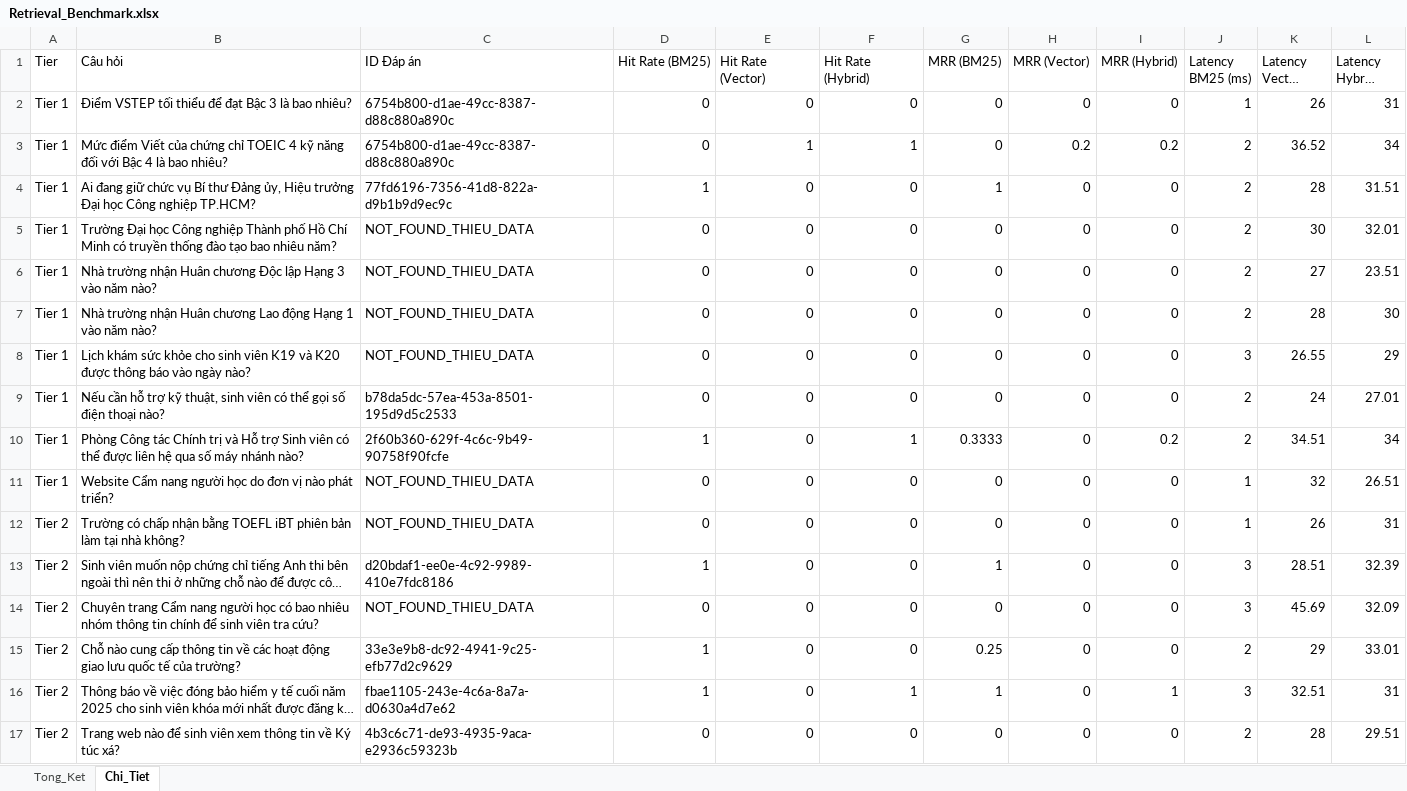
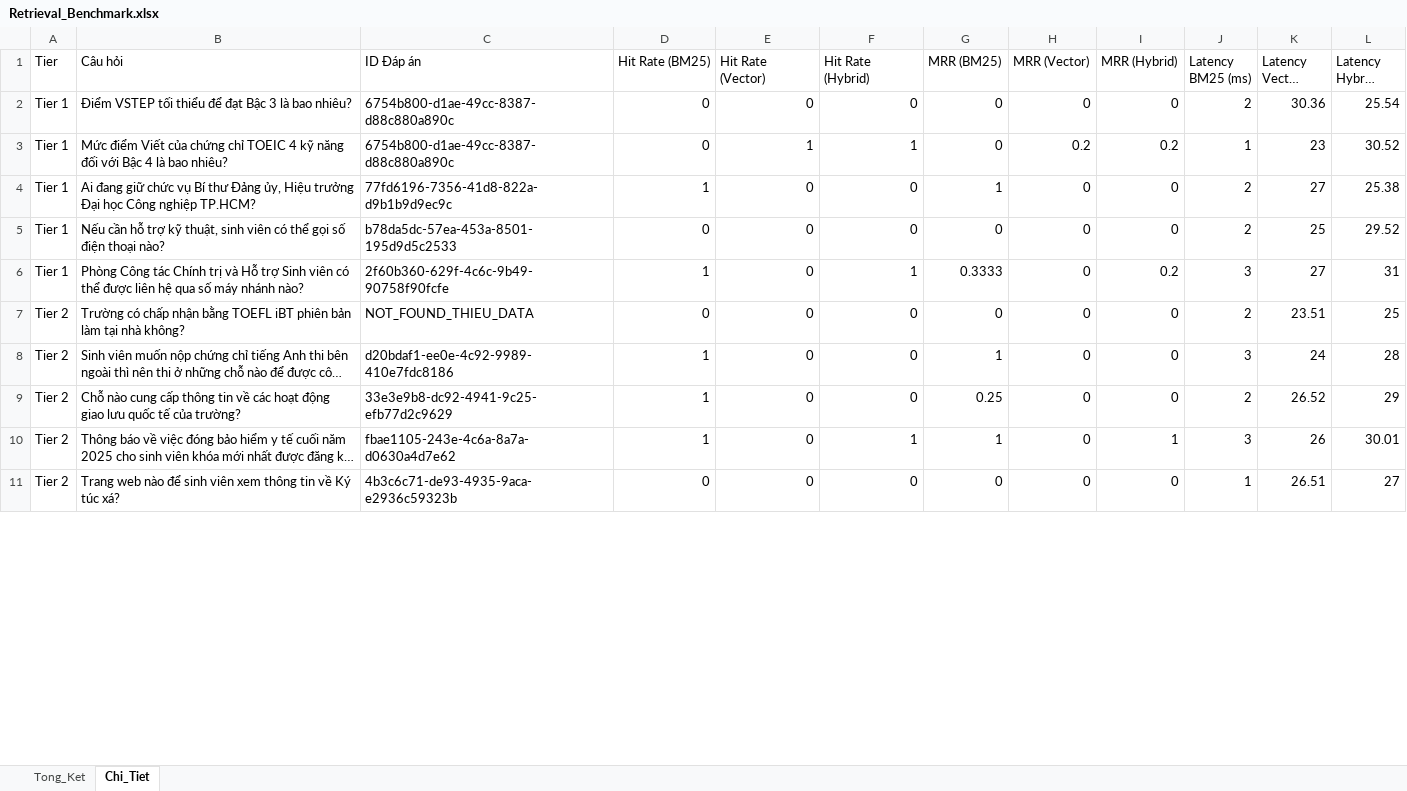
Before and after one commit to baovr125/IUH_Academic_Counseling_Chatbot, an Excel workbook: backend/chunking/Retrieval_Benchmark.xlsx, sheet Chi_Tiet, drawn as a sheet; only a part is shown; long unchanged cells end in …; values as stored, in another font and other column widths than the file's, no borders; removed rows and columns are numbered as before the commit, all else as after; the diff covers the shown part only; the diff names each change by its address in the sheet, - before the commit and + after, or states it on an @@ line.

```diff
--- a/backend/chunking/Retrieval_Benchmark.xlsx (sheet Chi_Tiet)
+++ b/backend/chunking/Retrieval_Benchmark.xlsx (sheet Chi_Tiet)
-J2 (Latency BM25 (ms)): 1
+J2 (Latency BM25 (ms)): 2
-K2 (Latency Vector (ms)): 26
+K2 (Latency Vector (ms)): 30.36
-L2 (Latency Hybrid (ms)): 31
+L2 (Latency Hybrid (ms)): 25.54
-J3 (Latency BM25 (ms)): 2
+J3 (Latency BM25 (ms)): 1
-K3 (Latency Vector (ms)): 36.52
+K3 (Latency Vector (ms)): 23
-L3 (Latency Hybrid (ms)): 34
+L3 (Latency Hybrid (ms)): 30.52
-K4 (Latency Vector (ms)): 28
+K4 (Latency Vector (ms)): 27
-L4 (Latency Hybrid (ms)): 31.51
+L4 (Latency Hybrid (ms)): 25.38
-row 5: Tier 1 | Trường Đại học Công nghiệp Thành phố Hồ Chí Minh có truyền thống đào tạo bao nhiêu năm? | NOT_FOUND_THIEU_DATA | 0 | 0 | 0 | 0 | 0 | 0 | 2 | 30 | 32.01
-row 6: Tier 1 | Nhà trường nhận Huân chương Độc lập Hạng 3 vào năm nào? | NOT_FOUND_THIEU_DATA | 0 | 0 | 0 | 0 | 0 | 0 | 2 | 27 | 23.51
-row 7: Tier 1 | Nhà trường nhận Huân chương Lao động Hạng 1 vào năm nào? | NOT_FOUND_THIEU_DATA | 0 | 0 | 0 | 0 | 0 | 0 | 2 | 28 | 30
-row 8: Tier 1 | Lịch khám sức khỏe cho sinh viên K19 và K20 được thông báo vào ngày nào? | NOT_FOUND_THIEU_DATA | 0 | 0 | 0 | 0 | 0 | 0 | 3 | 26.55 | 29
-K5 (Latency Vector (ms)): 24
+K5 (Latency Vector (ms)): 25
-L5 (Latency Hybrid (ms)): 27.01
+L5 (Latency Hybrid (ms)): 29.52
-J6 (Latency BM25 (ms)): 2
+J6 (Latency BM25 (ms)): 3
-K6 (Latency Vector (ms)): 34.51
+K6 (Latency Vector (ms)): 27
-L6 (Latency Hybrid (ms)): 34
+L6 (Latency Hybrid (ms)): 31
-row 11: Tier 1 | Website Cẩm nang người học do đơn vị nào phát triển? | NOT_FOUND_THIEU_DATA | 0 | 0 | 0 | 0 | 0 | 0 | 1 | 32 | 26.51
-J7 (Latency BM25 (ms)): 1
+J7 (Latency BM25 (ms)): 2
-K7 (Latency Vector (ms)): 26
+K7 (Latency Vector (ms)): 23.51
-L7 (Latency Hybrid (ms)): 31
+L7 (Latency Hybrid (ms)): 25
-K8 (Latency Vector (ms)): 28.51
+K8 (Latency Vector (ms)): 24
-L8 (Latency Hybrid (ms)): 32.39
+L8 (Latency Hybrid (ms)): 28
-row 14: Tier 2 | Chuyên trang Cẩm nang người học có bao nhiêu nhóm thông tin chính để sinh viên tra cứu? | NOT_FOUND_THIEU_DATA | 0 | 0 | 0 | 0 | 0 | 0 | 3 | 45.69 | 32.09
-K9 (Latency Vector (ms)): 29
+K9 (Latency Vector (ms)): 26.52
-L9 (Latency Hybrid (ms)): 33.01
+L9 (Latency Hybrid (ms)): 29
-K10 (Latency Vector (ms)): 32.51
+K10 (Latency Vector (ms)): 26
-L10 (Latency Hybrid (ms)): 31
+L10 (Latency Hybrid (ms)): 30.01
-J11 (Latency BM25 (ms)): 2
+J11 (Latency BM25 (ms)): 1
-K11 (Latency Vector (ms)): 28
+K11 (Latency Vector (ms)): 26.51
-L11 (Latency Hybrid (ms)): 29.51
+L11 (Latency Hybrid (ms)): 27
```
Also changed, not shown: 2 removed rows and 29 edited cells elsewhere in this sheet, sheet Tong_Ket, 5 other files.
